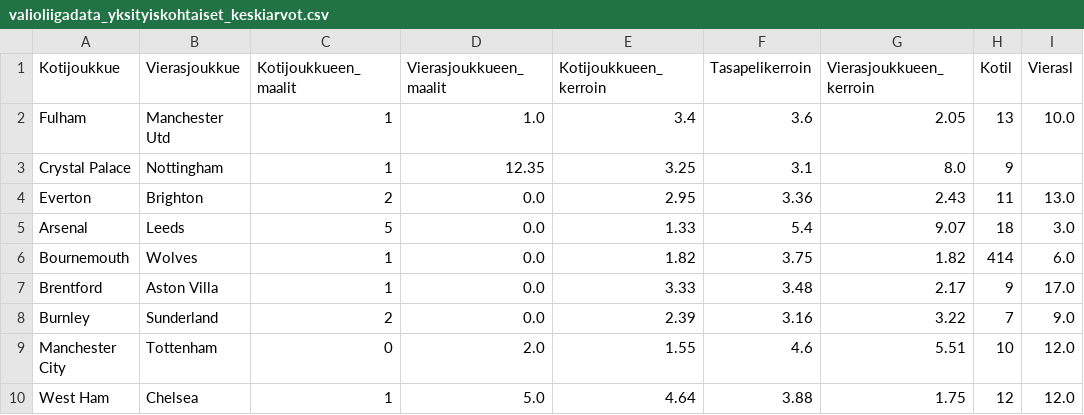
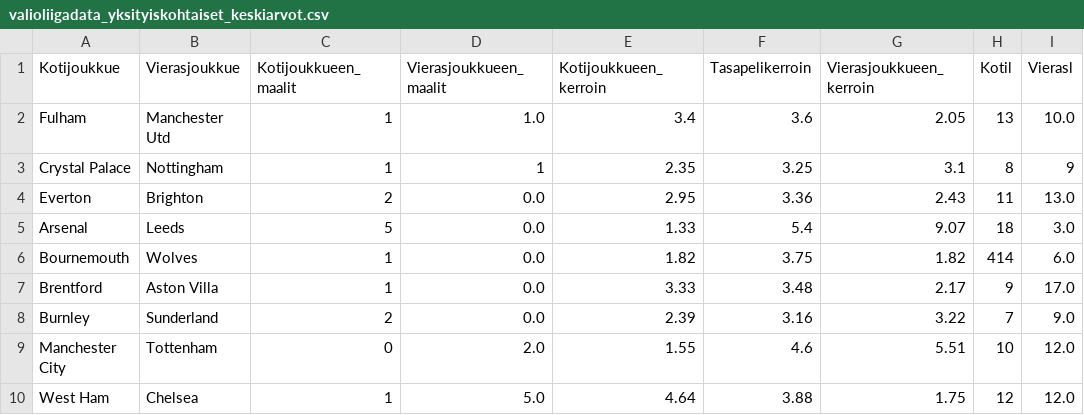
Before and after one commit to jheikk/laukaisut, a CSV file: valioliigadata_yksityiskohtaiset_keskiarvot.csv, drawn as a sheet; only a part is shown; the diff names each change by its address in the sheet, - before the commit and + after, or states it on an @@ line.

Commit message:
Update valioliigadata_yksityiskohtaiset_keskiarvot.csv

```diff
--- a/valioliigadata_yksityiskohtaiset_keskiarvot.csv
+++ b/valioliigadata_yksityiskohtaiset_keskiarvot.csv
-D3 (Vierasjoukkueen_maalit): 12.35
+D3 (Vierasjoukkueen_maalit): 1
-E3 (Kotijoukkueen_kerroin): 3.25
+E3 (Kotijoukkueen_kerroin): 2.35
-F3 (Tasapelikerroin): 3.1
+F3 (Tasapelikerroin): 3.25
-G3 (Vierasjoukkueen_kerroin): 8.0
+G3 (Vierasjoukkueen_kerroin): 3.1
-H3 (Kotil): 9
+H3 (Kotil): 8
-I3 (Vierasl): (empty)
+I3 (Vierasl): 9
```
